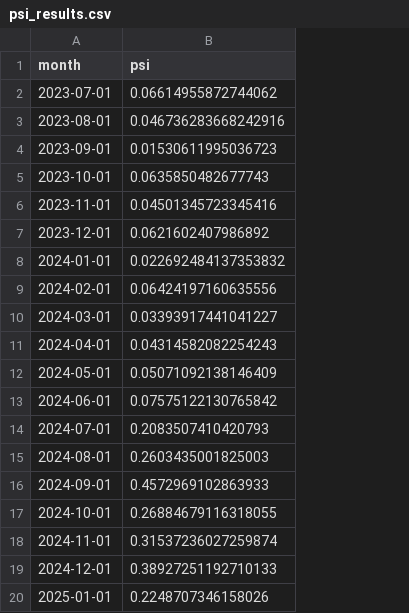
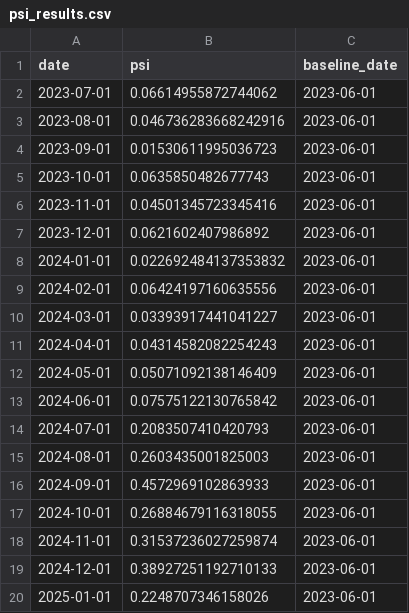
Before and after one commit to jyeat/MLE_Assignment2, a CSV file: monitoring_reports/psi_results.csv, drawn as a sheet; the diff names each change by its address in the sheet, - before the commit and + after, or states it on an @@ line.

Commit message:
Model Monitoring Added

```diff
--- a/monitoring_reports/psi_results.csv
+++ b/monitoring_reports/psi_results.csv
+column C (baseline_date), rows 2-20: all 2023-06-01
-A1: month
+A1: date
```
Also changed, not shown: monitoring_reports/feature_drift_results.csv, 18 other files.
